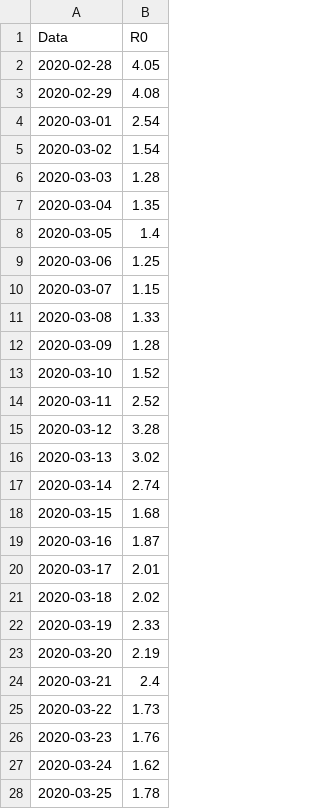
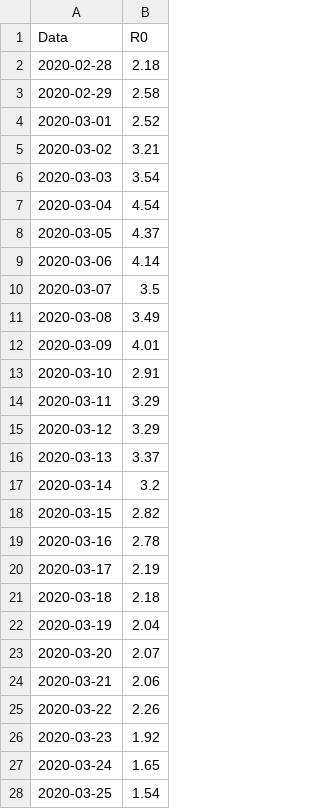
Before and after one commit to apalladi/datascienceprojects, a CSV file: covid19/output3_regioni/r0.csv, drawn as a sheet; only a part is shown; the diff covers the shown part only.

```diff
--- a/covid19/output3_regioni/r0.csv
+++ b/covid19/output3_regioni/r0.csv
@@ -1,28 +1,28 @@
 Data,R0
-2020-02-28,4.05
-2020-02-29,4.08
-2020-03-01,2.54
-2020-03-02,1.54
-2020-03-03,1.28
-2020-03-04,1.35
-2020-03-05,1.4
-2020-03-06,1.25
-2020-03-07,1.15
-2020-03-08,1.33
-2020-03-09,1.28
-2020-03-10,1.52
-2020-03-11,2.52
-2020-03-12,3.28
-2020-03-13,3.02
-2020-03-14,2.74
-2020-03-15,1.68
-2020-03-16,1.87
-2020-03-17,2.01
-2020-03-18,2.02
-2020-03-19,2.33
-2020-03-20,2.19
-2020-03-21,2.4
-2020-03-22,1.73
-2020-03-23,1.76
-2020-03-24,1.62
-2020-03-25,1.78
+2020-02-28,2.18
+2020-02-29,2.58
+2020-03-01,2.52
+2020-03-02,3.21
+2020-03-03,3.54
+2020-03-04,4.54
+2020-03-05,4.37
+2020-03-06,4.14
+2020-03-07,3.5
+2020-03-08,3.49
+2020-03-09,4.01
+2020-03-10,2.91
+2020-03-11,3.29
+2020-03-12,3.29
+2020-03-13,3.37
+2020-03-14,3.2
+2020-03-15,2.82
+2020-03-16,2.78
+2020-03-17,2.19
+2020-03-18,2.18
+2020-03-19,2.04
+2020-03-20,2.07
+2020-03-21,2.06
+2020-03-22,2.26
+2020-03-23,1.92
+2020-03-24,1.65
+2020-03-25,1.54
```
Also changed, not shown: 2 added rows and 22 edited cells elsewhere in this file, covid19/output3/nazionale_v2.csv, covid19/output3/r0.csv, 33 other files.
